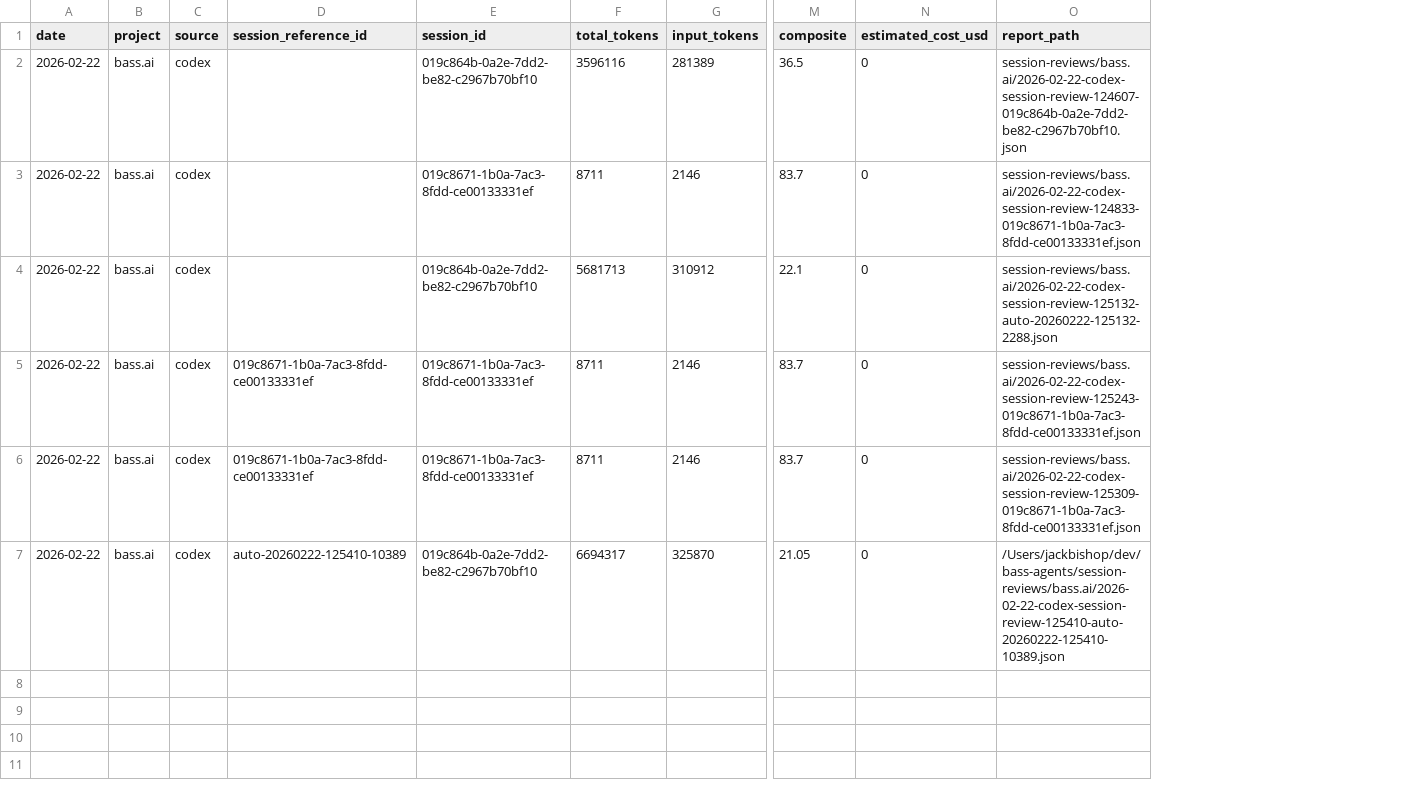
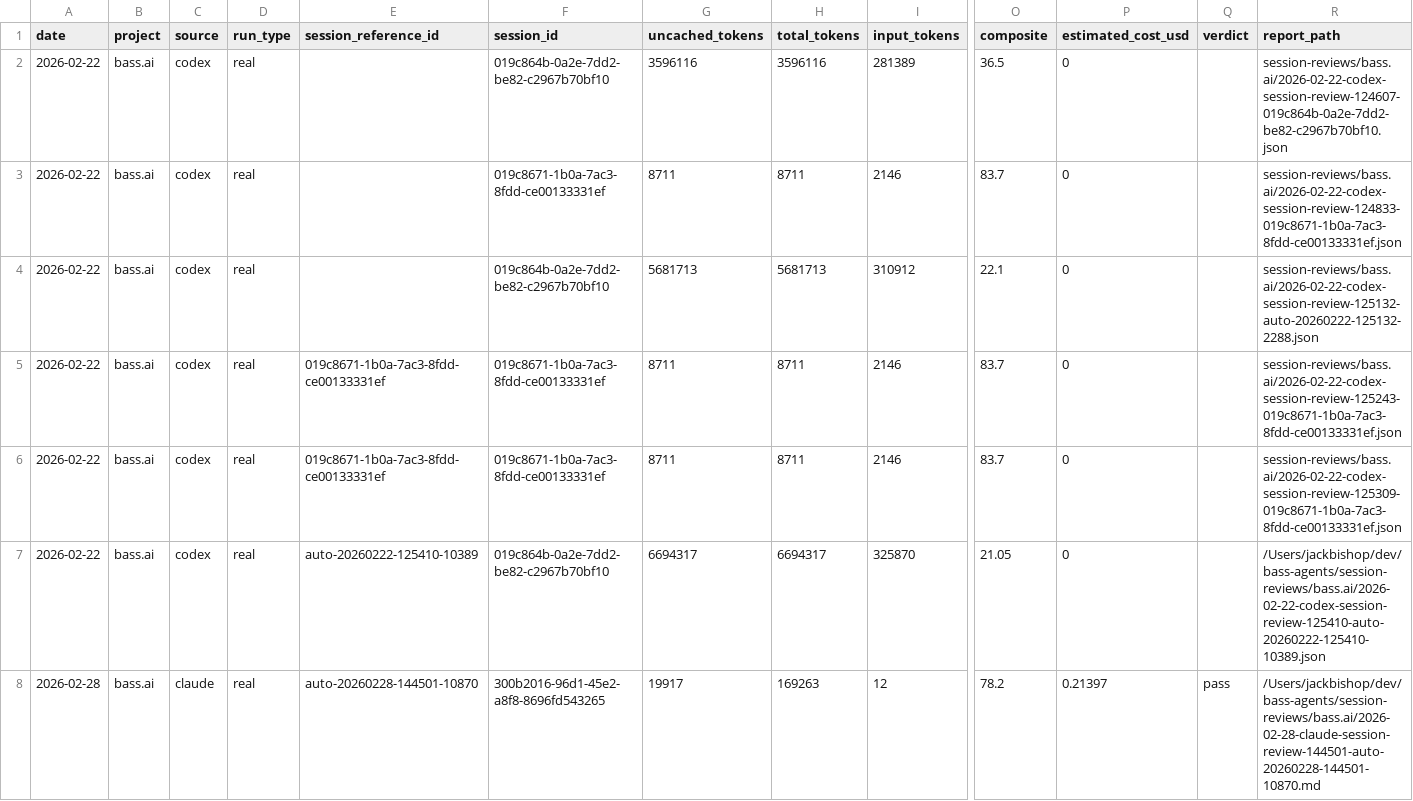
Before and after one commit to Bishop-Applied-Software-Services/bass-agents, a CSV file: session-reviews/bass.ai/trend.csv, drawn as a sheet; only a part is shown, gaps mark what is left out; rows hold the shown columns only; the diff names each change by its address in the sheet, - before the commit and + after, or states it on an @@ line.

```diff
--- a/session-reviews/bass.ai/trend.csv
+++ b/session-reviews/bass.ai/trend.csv
+column D (run_type), rows 2-7: all real
+column G (uncached_tokens), rows 2-7: 3596116 | 8711 | 5681713 | 8711 | 8711 | 6694317
+column Q (verdict), empty
+row 8: 2026-02-28 | bass.ai | claude | real | auto-20260228-144501-10870 | 300b2016-96d1-45e2-a8f8-8696fd543265 | 19917 | 169263 | 12 | 78.2 | 0.21397 | pass | /Users/jackbishop/dev/bass-agents/session-reviews/bass.ai/2026-02-28-claude-session-review-144501-auto-20260228-144501-10870.md
```
Also changed, not shown: 4 other files.
